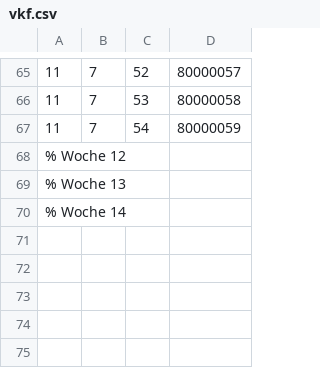
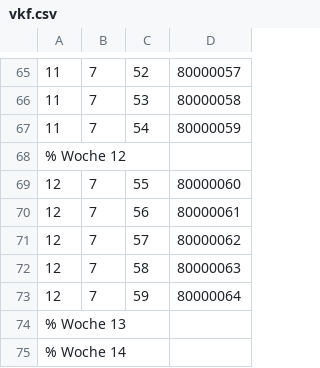
Before and after one commit to AndreasFMueller/WrStat, a CSV file: aufgaben/vkf.csv, drawn as a sheet; only a part is shown, gaps mark what is left out; the diff names each change by its address in the sheet, - before the commit and + after, or states it on an @@ line.

```diff
--- a/aufgaben/vkf.csv
+++ b/aufgaben/vkf.csv
+row 69: 12 | 7 | 55 | 80000060
+row 70: 12 | 7 | 56 | 80000061
+row 71: 12 | 7 | 57 | 80000062
+row 72: 12 | 7 | 58 | 80000063
+row 73: 12 | 7 | 59 | 80000064
```
Also changed, not shown: 17 other files.
